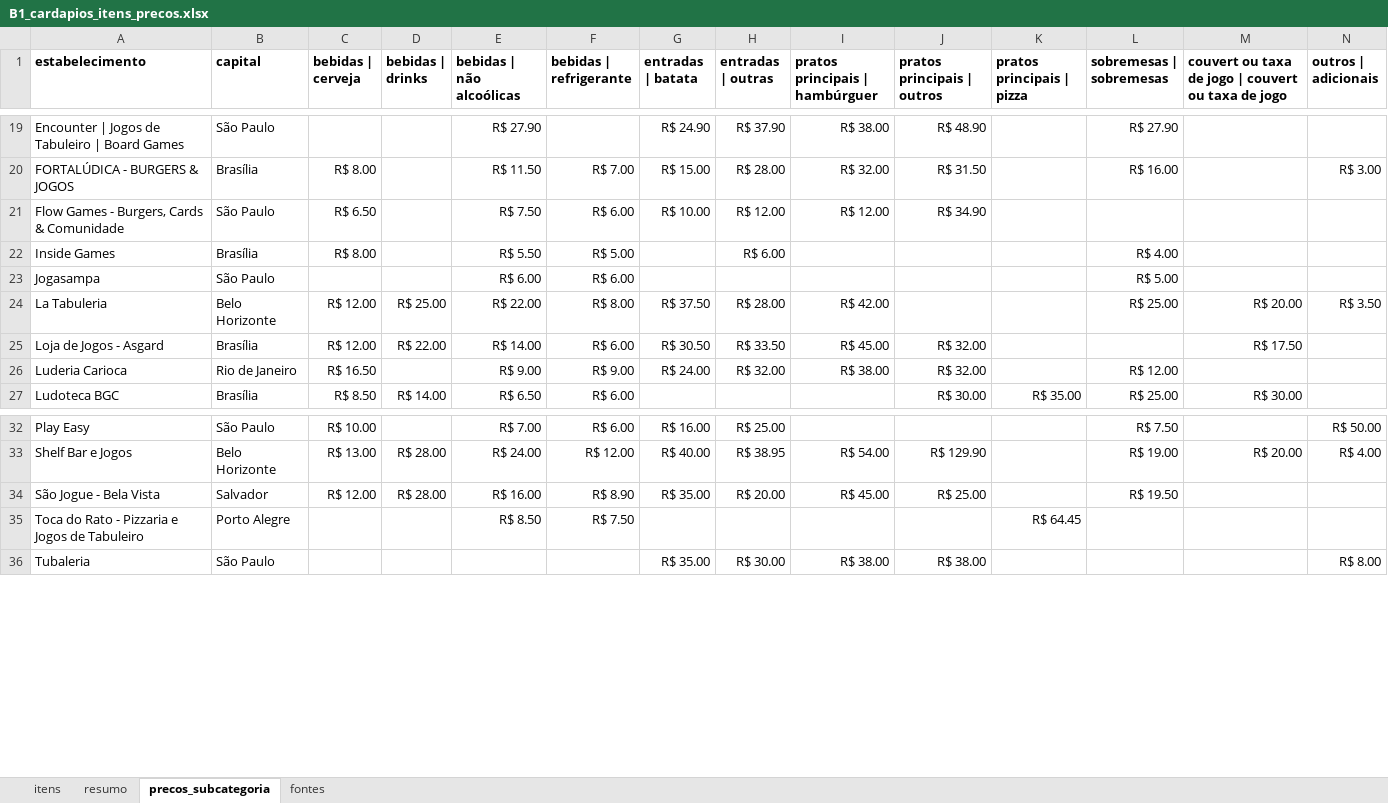
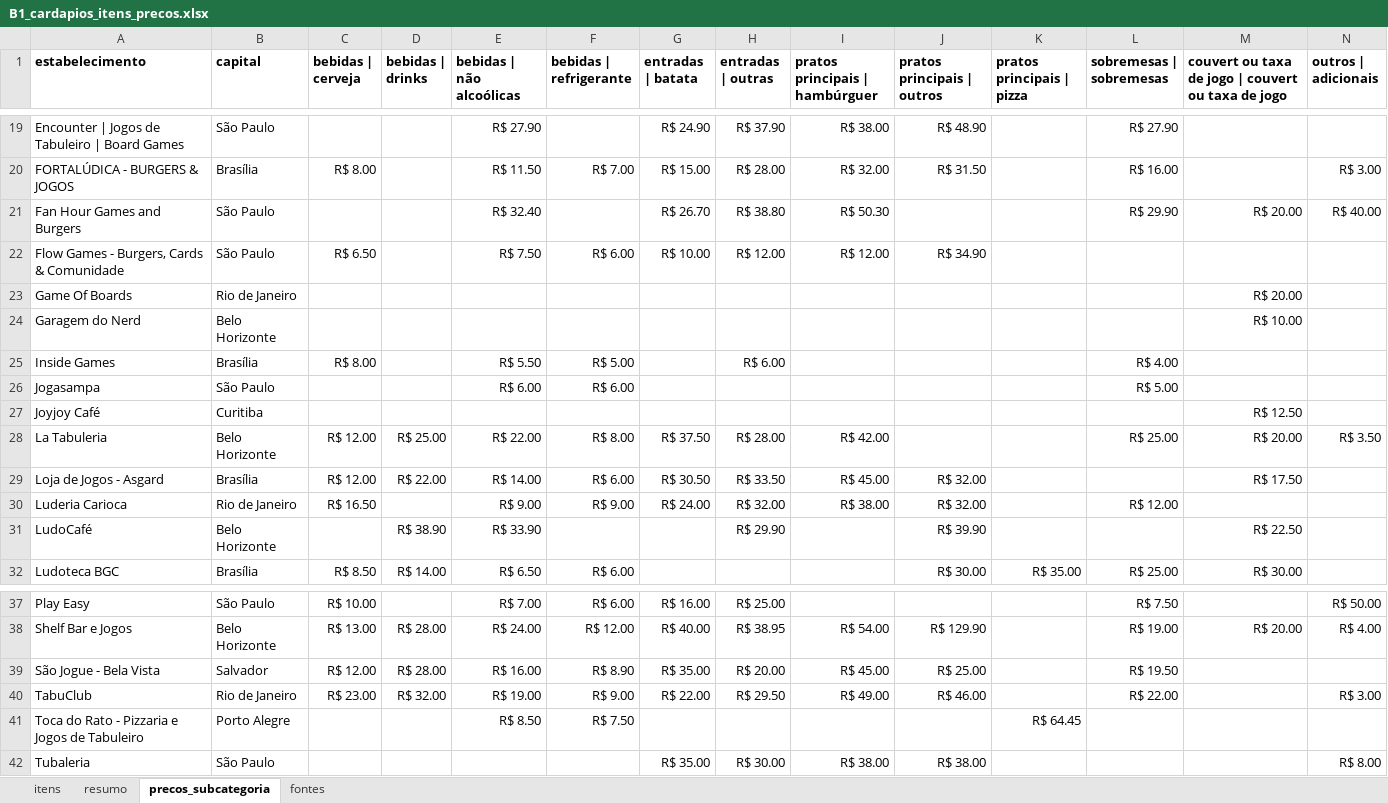
Before and after one commit to eusouopeu/luderia-tcc, an Excel workbook: dados/[B1] Estabelecimentos e cardapios/cardapios/B1_cardapios_itens_precos.xlsx, sheet precos_subcategoria, drawn as a sheet; only a part is shown, gaps mark what is left out; values as stored, in another font and other column widths than the file's, no borders; the diff names each change by its address in the sheet, - before the commit and + after, or states it on an @@ line.

```diff
--- a/dados/[B1] Estabelecimentos e cardapios/cardapios/B1_cardapios_itens_precos.xlsx (sheet precos_subcategoria)
+++ b/dados/[B1] Estabelecimentos e cardapios/cardapios/B1_cardapios_itens_precos.xlsx (sheet precos_subcategoria)
+row 21: Fan Hour Games and Burgers | São Paulo |  |  | R$ 32.40 |  | R$ 26.70 | R$ 38.80 | R$ 50.30 |  |  | R$ 29.90 | R$ 20.00 | R$ 40.00
+row 23: Game Of Boards | Rio de Janeiro |  |  |  |  |  |  |  |  |  |  | R$ 20.00
+row 24: Garagem do Nerd | Belo Horizonte |  |  |  |  |  |  |  |  |  |  | R$ 10.00
+row 27: Joyjoy Café | Curitiba |  |  |  |  |  |  |  |  |  |  | R$ 12.50
+row 31: LudoCafé | Belo Horizonte |  | R$ 38.90 | R$ 33.90 |  |  | R$ 29.90 |  | R$ 39.90 |  |  | R$ 22.50
+row 40: TabuClub | Rio de Janeiro | R$ 23.00 | R$ 32.00 | R$ 19.00 | R$ 9.00 | R$ 22.00 | R$ 29.50 | R$ 49.00 | R$ 46.00 |  | R$ 22.00 |  | R$ 3.00
```
Also changed, not shown: sheet itens, sheet resumo, sheet fontes, dados/Dados agregados/B3_dados_agregados.xlsx, dados/Dados agregados/B4_dados_agregados.xlsx, 28 other files.
